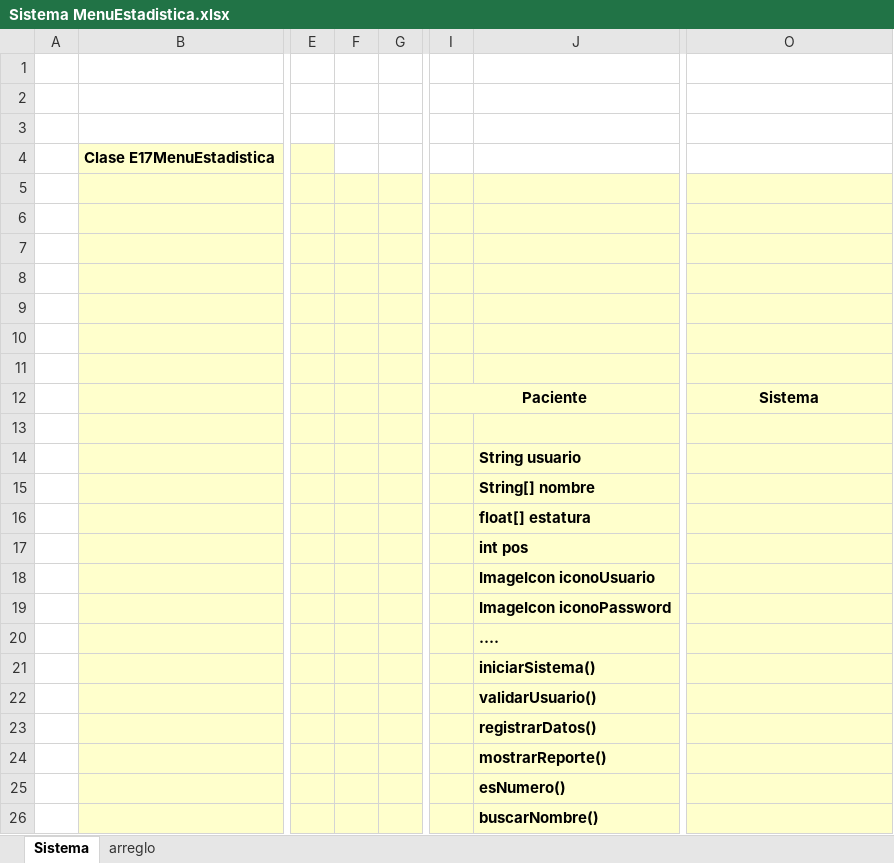
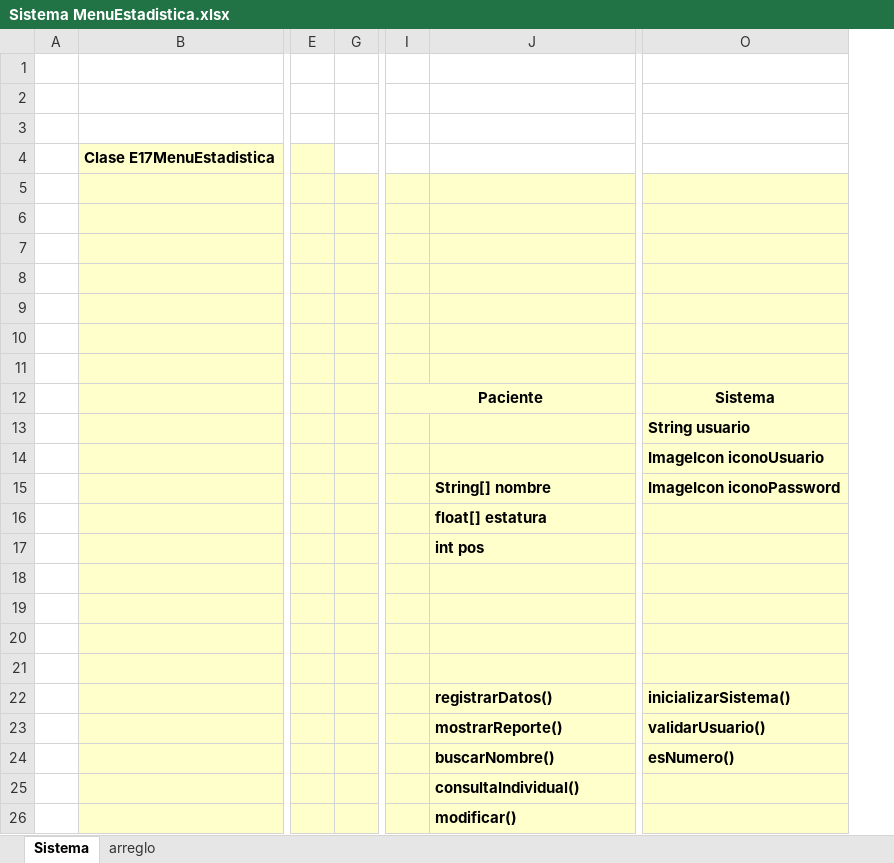
Before and after one commit to gilbertnav/POO_2025, an Excel workbook: Sistema MenuEstadistica.xlsx, sheet Sistema, drawn as a sheet; only a part is shown, gaps mark what is left out; values as stored, in another font and other column widths than the file's, no borders; removed rows and columns are numbered as before the commit, all else as after; rows hold the shown columns only; the diff names each change by its address in the sheet, - before the commit and + after, or states it on an @@ line.

```diff
--- a/Sistema MenuEstadistica.xlsx (sheet Sistema)
+++ b/Sistema MenuEstadistica.xlsx (sheet Sistema)
@@ column F hidden, empty @@
-O13: (empty)
+O13: String usuario
-row 14:  |  |  |  |  |  | String usuario
-row 15:  |  |  |  |  |  | String[] nombre
+row 14:  |  |  |  |  |  | ImageIcon iconoUsuario
+row 15:  |  |  |  |  | String[] nombre | ImageIcon iconoPassword
-J18: ImageIcon iconoUsuario
+J18: (empty)
-J19: ImageIcon iconoPassword
+J19: (empty)
-J20: ….
+J20: (empty)
-J21: iniciarSistema()
+J21: (empty)
-row 22:  |  |  |  |  |  | validarUsuario()
-O22: (empty)
+O22: inicializarSistema()
-O23: (empty)
+O23: validarUsuario()
+row 24:  |  |  |  |  | buscarNombre() | esNumero()
-J25: esNumero()
+J25: consultaIndividual()
-J26: buscarNombre()
+J26: modificar()
```
Also changed, not shown: 2 other files.
